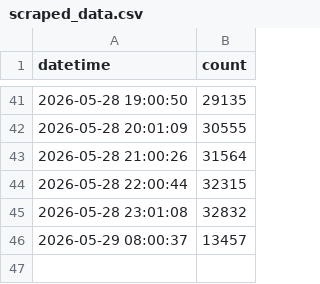
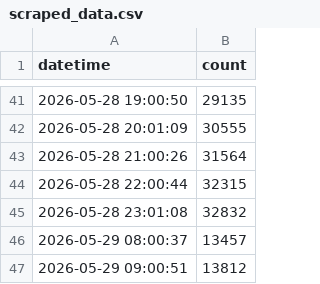
Before and after one commit to cao1029/12321-scraper, a CSV file: data/scraped_data.csv, drawn as a sheet; only a part is shown, gaps mark what is left out; the diff names each change by its address in the sheet, - before the commit and + after, or states it on an @@ line.

```diff
--- a/data/scraped_data.csv
+++ b/data/scraped_data.csv
+row 47: 2026-05-29 09:00:51 | 13812
```
Also changed, not shown: 1 other file.
